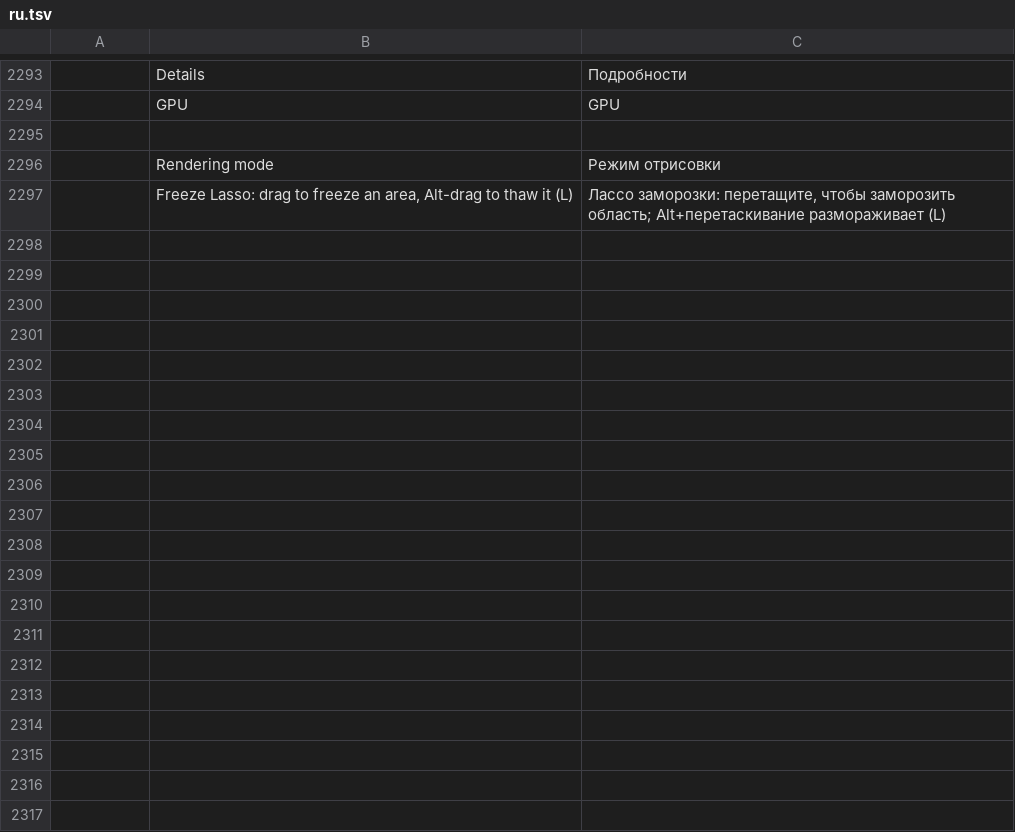
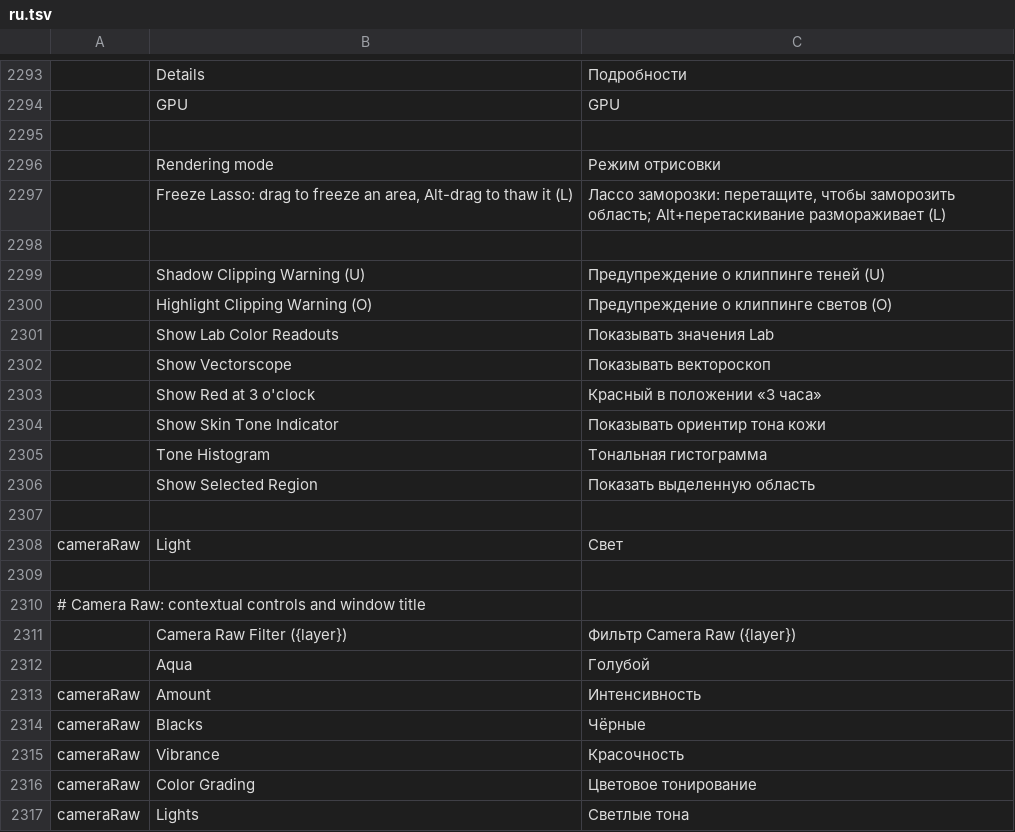
Before and after one commit to jorgerjimenez/United-Editer, a TSV file: photocraft/crates/ui-egui/src/i18n/ru.tsv, drawn as a sheet; only a part is shown, gaps mark what is left out; the diff covers the shown part only; the diff names each change by its address in the sheet, - before the commit and + after, or states it on an @@ line.

```diff
--- a/photocraft/crates/ui-egui/src/i18n/ru.tsv
+++ b/photocraft/crates/ui-egui/src/i18n/ru.tsv
+row 2298: (empty)
+row 2299:  | Shadow Clipping Warning (U) | Предупреждение о клиппинге теней (U)
+row 2300:  | Highlight Clipping Warning (O) | Предупреждение о клиппинге светов (O)
+row 2301:  | Show Lab Color Readouts | Показывать значения Lab
+row 2302:  | Show Vectorscope | Показывать вектороскоп
+row 2303:  | Show Red at 3 o'clock | Красный в положении «3 часа»
+row 2304:  | Show Skin Tone Indicator | Показывать ориентир тона кожи
+row 2305:  | Tone Histogram | Тональная гистограмма
+row 2306:  | Show Selected Region | Показать выделенную область
+row 2307: (empty)
+row 2308: cameraRaw | Light | Свет
+row 2309: (empty)
+row 2310: # Camera Raw: contextual controls and window title
+row 2311:  | Camera Raw Filter ({layer}) | Фильтр Camera Raw ({layer})
+row 2312:  | Aqua | Голубой
+row 2313: cameraRaw | Amount | Интенсивность
+row 2314: cameraRaw | Blacks | Чёрные
+row 2315: cameraRaw | Vibrance | Красочность
+row 2316: cameraRaw | Color Grading | Цветовое тонирование
+row 2317: cameraRaw | Lights | Светлые тона
```
Also changed, not shown: 15 added rows elsewhere in this file, photocraft/crates/ui-egui/src/i18n/cs.tsv, photocraft/crates/ui-egui/src/i18n/es.tsv, 36 other files.
